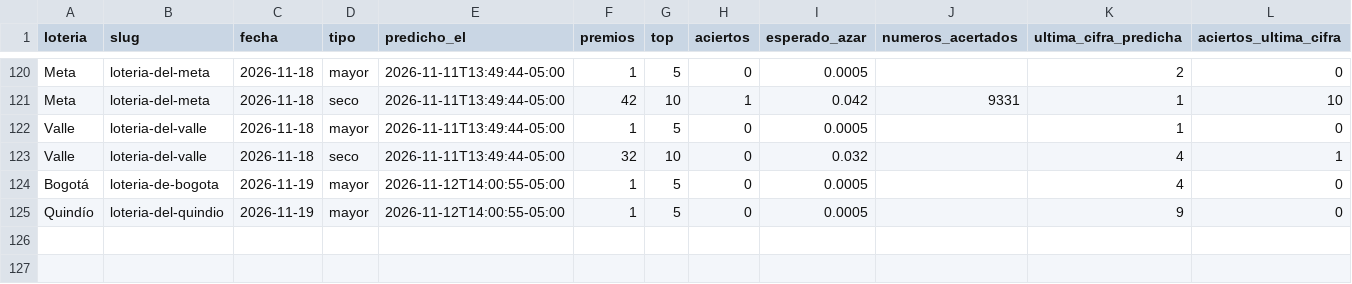
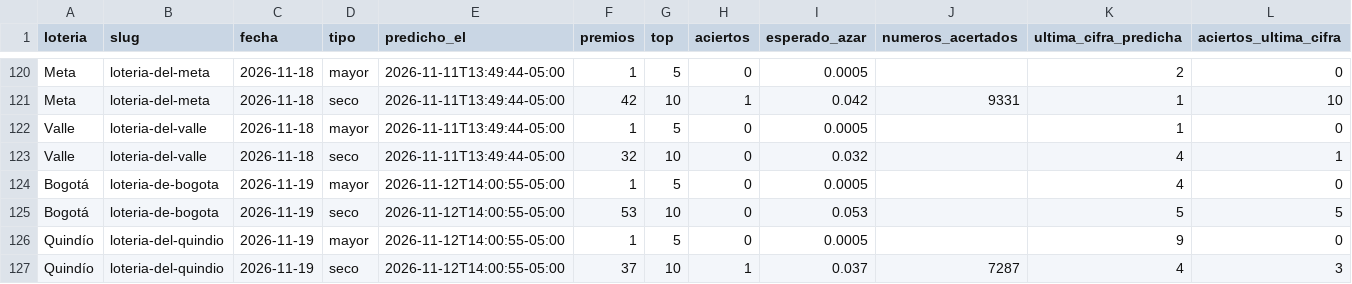
Before and after one commit to satoarsatoar-collab/atlas-loterias, a CSV file: state/registro_aciertos.csv, drawn as a sheet; only a part is shown, gaps mark what is left out.

```diff
--- a/state/registro_aciertos.csv
+++ b/state/registro_aciertos.csv
@@ -124,2 +124,4 @@ Valle,loteria-del-valle,2026-11-18,seco,2026-11-11T13:49:44-05:00,32,10,0,0.032,
 Bogotá,loteria-de-bogota,2026-11-19,mayor,2026-11-12T14:00:55-05:00,1,5,0,0.0005,,4,0
+Bogotá,loteria-de-bogota,2026-11-19,seco,2026-11-12T14:00:55-05:00,53,10,0,0.053,,5,5
 Quindío,loteria-del-quindio,2026-11-19,mayor,2026-11-12T14:00:55-05:00,1,5,0,0.0005,,9,0
+Quindío,loteria-del-quindio,2026-11-19,seco,2026-11-12T14:00:55-05:00,37,10,1,0.037,7287,4,3
```
Also changed, not shown: state/registro_metodos.csv, 6 other files.
